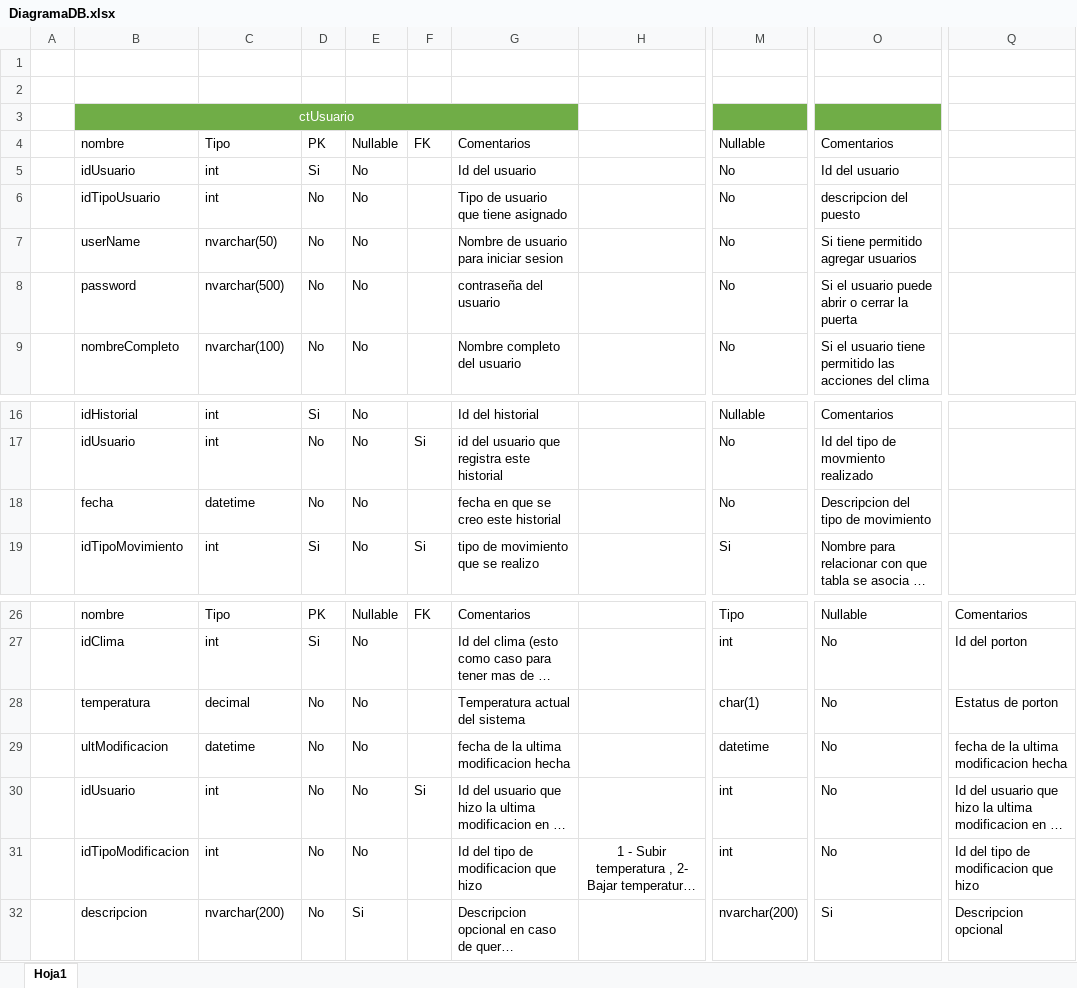
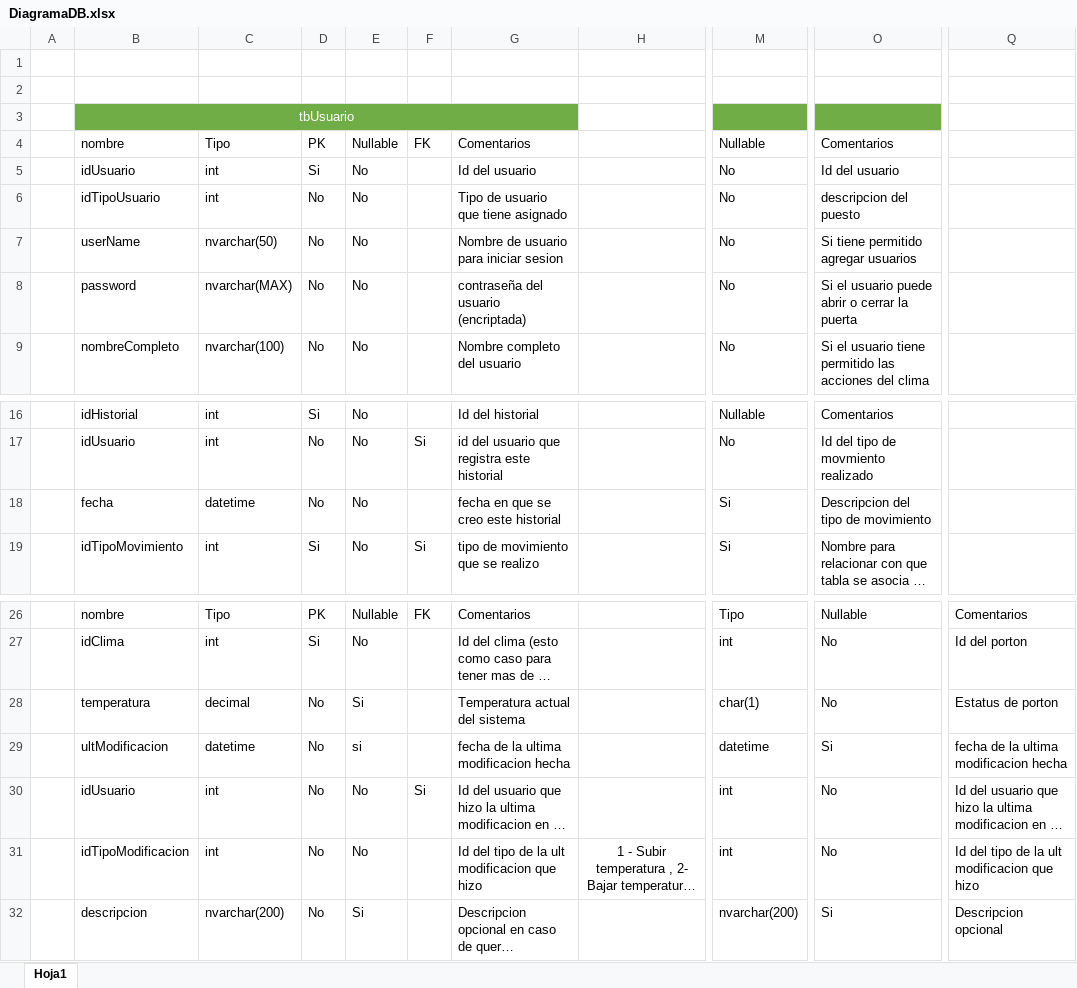
Before and after one commit to carlosxeos/ProyectoController, an Excel workbook: DiagramaDB.xlsx, sheet Hoja1, drawn as a sheet; only a part is shown, gaps mark what is left out; long unchanged cells end in …; values as stored, in another font and other column widths than the file's, no borders; charts and pictures and table styles not drawn; the diff names each change by its address in the sheet, - before the commit and + after, or states it on an @@ line.

```diff
--- a/DiagramaDB.xlsx (sheet Hoja1)
+++ b/DiagramaDB.xlsx (sheet Hoja1)
-B3: ctUsuario
+B3: tbUsuario
-C8: nvarchar(500)
+C8: nvarchar(MAX)
-G8: contraseña del usuario
+G8: contraseña del usuario (encriptada)
-M18: No
+M18: Si
-E28: No
+E28: Si
-E29: No
+E29: si
-O29: No
+O29: Si
-G31: Id del tipo de modificacion que hizo
+G31: Id del tipo de la ult modificacion que hizo
-Q31: Id del tipo de modificacion que hizo
+Q31: Id del tipo de la ult modificacion que hizo
```
Also changed, not shown: 21 other files.
